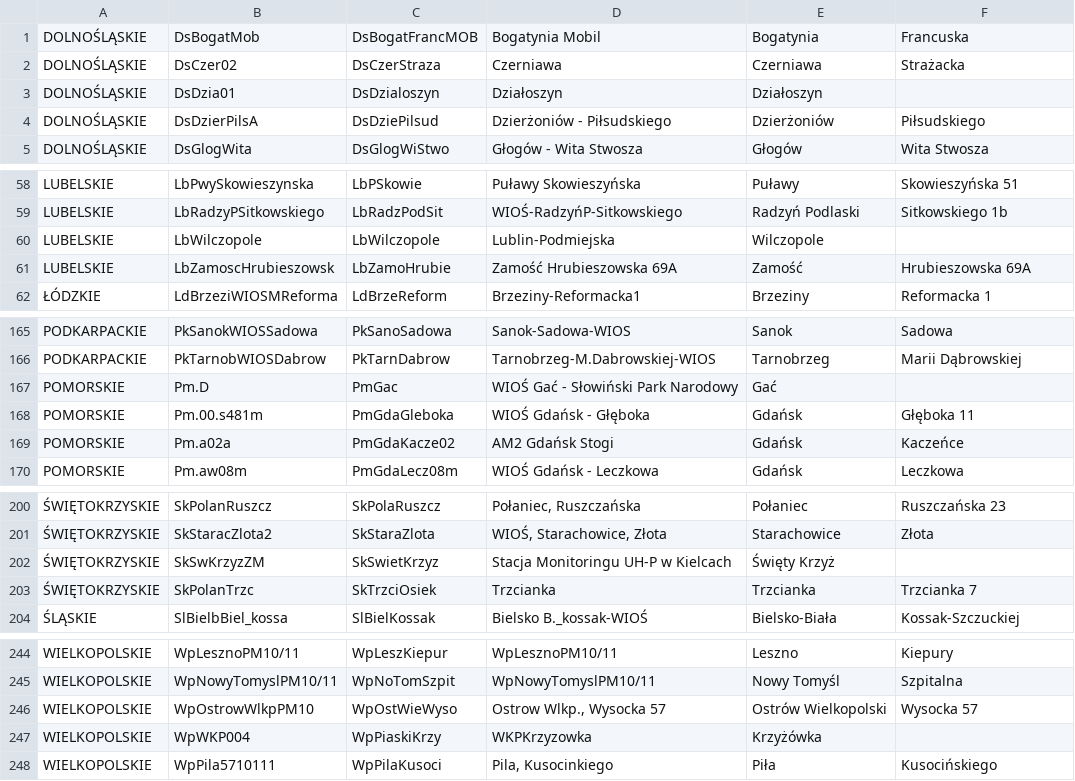
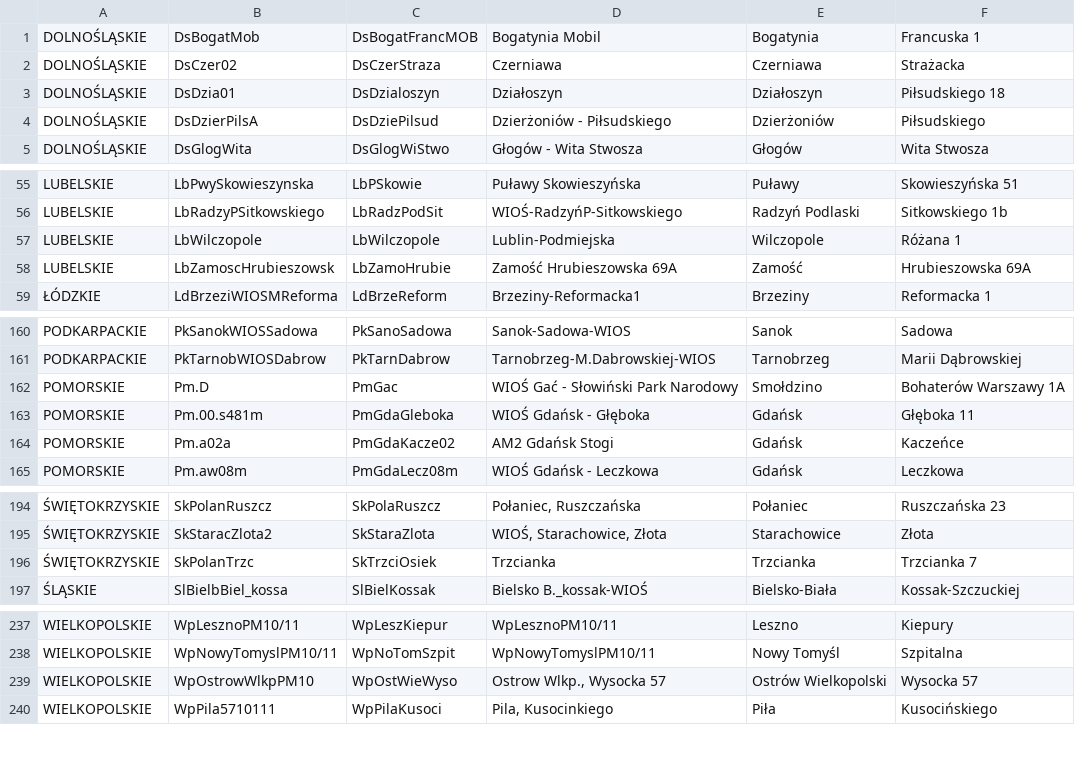
Before and after one commit to MichalFab/meteorological-stations-mapper, a CSV file: src/main/resources/stations-data/stations-data-csv.csv, drawn as a sheet; only a part is shown, gaps mark what is left out; removed rows and columns are numbered as before the commit, all else as after; the diff covers the shown part only; the diff names each change by its address in the sheet, - before the commit and + after, or states it on an @@ line.

```diff
--- a/src/main/resources/stations-data/stations-data-csv.csv
+++ b/src/main/resources/stations-data/stations-data-csv.csv
-F1: Francuska
+F1: Francuska 1
-F3: (empty)
+F3: Piłsudskiego 18
-F57: (empty)
+F57: Różana 1
-E162: Gać
+E162: Smołdzino
-F162: (empty)
+F162: Bohaterów Warszawy 1A
-row 202: ŚWIĘTOKRZYSKIE | SkSwKrzyzZM | SkSwietKrzyz | Stacja Monitoringu UH-P w Kielcach | Święty Krzyż
-row 247: WIELKOPOLSKIE | WpWKP004 | WpPiaskiKrzy | WKPKrzyzowka | Krzyżówka
```
Also changed, not shown: 6 removed rows and 7 edited cells elsewhere in this file, 8 other files.
